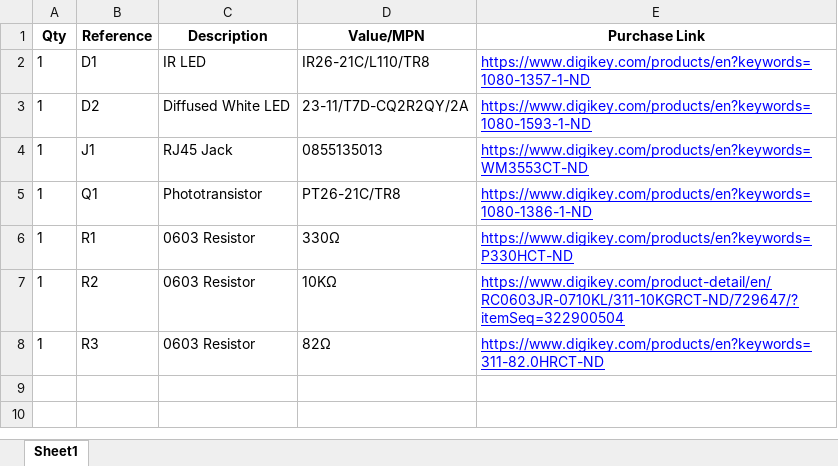
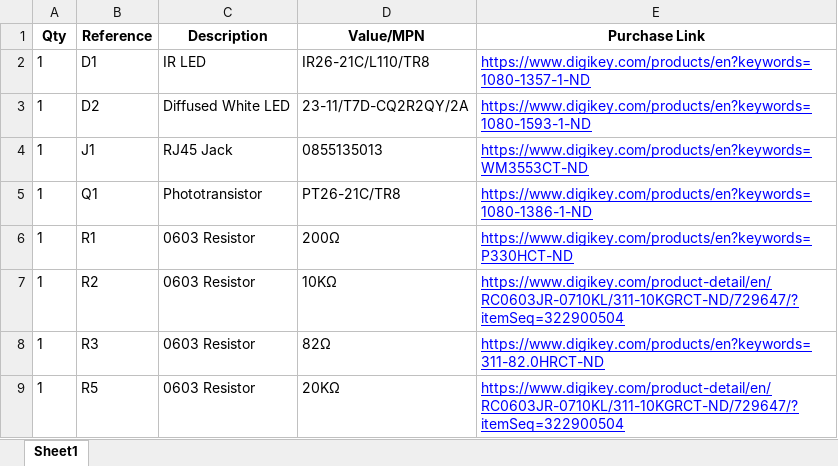
Before and after one commit to Karpova-Lab/nosepoke, an Excel workbook: pcb/bom/bom.xlsx, sheet Sheet1, drawn as a sheet; values as stored, in another font and other column widths than the file's, no borders; the diff names each change by its address in the sheet, - before the commit and + after, or states it on an @@ line.

```diff
--- a/pcb/bom/bom.xlsx (sheet Sheet1)
+++ b/pcb/bom/bom.xlsx (sheet Sheet1)
-D6 (Value/MPN): 330Ω
+D6 (Value/MPN): 200Ω
+row 9: 1 | R5 | 0603 Resistor | 20KΩ | https://www.digikey.com/product-detail/en/RC0603JR-0710KL/311-10KGRCT-ND/729647/?itemSeq=322900504
```
Also changed, not shown: 12 other files.
